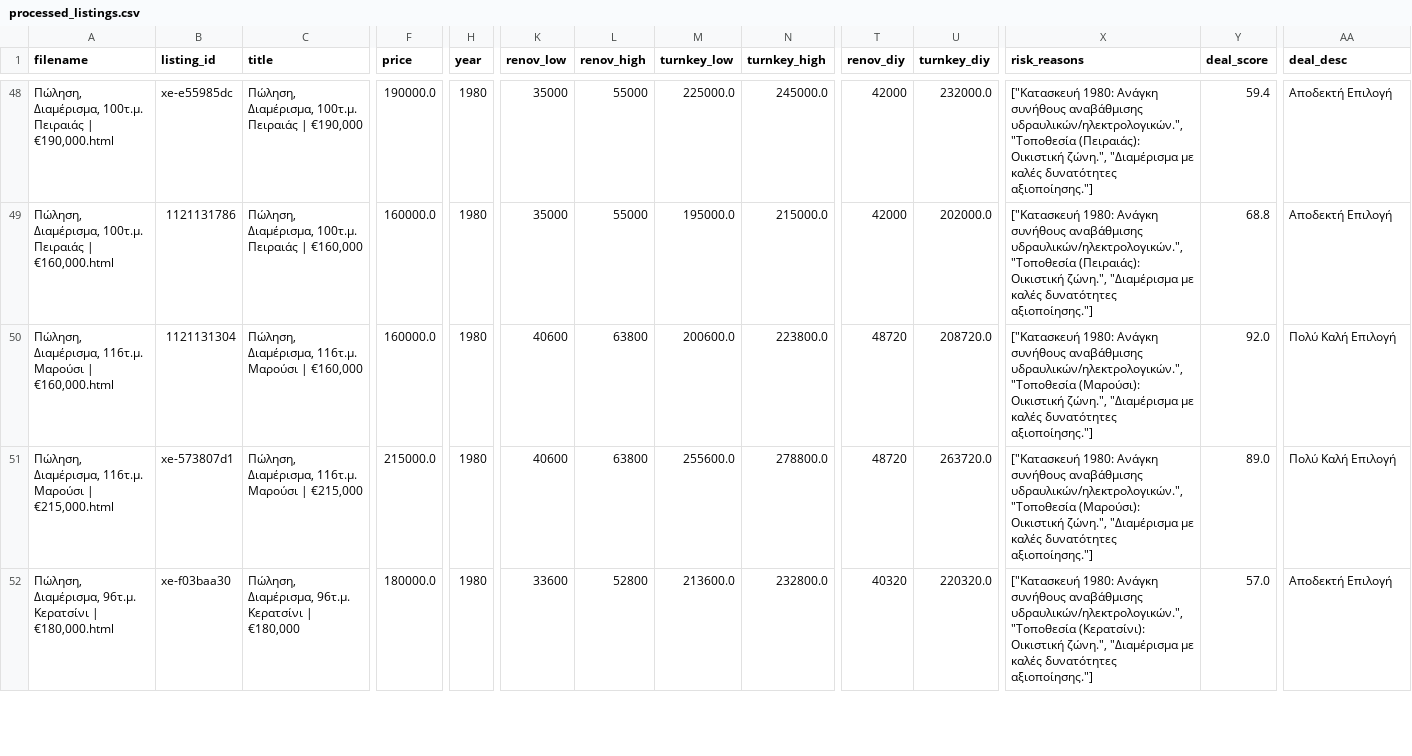
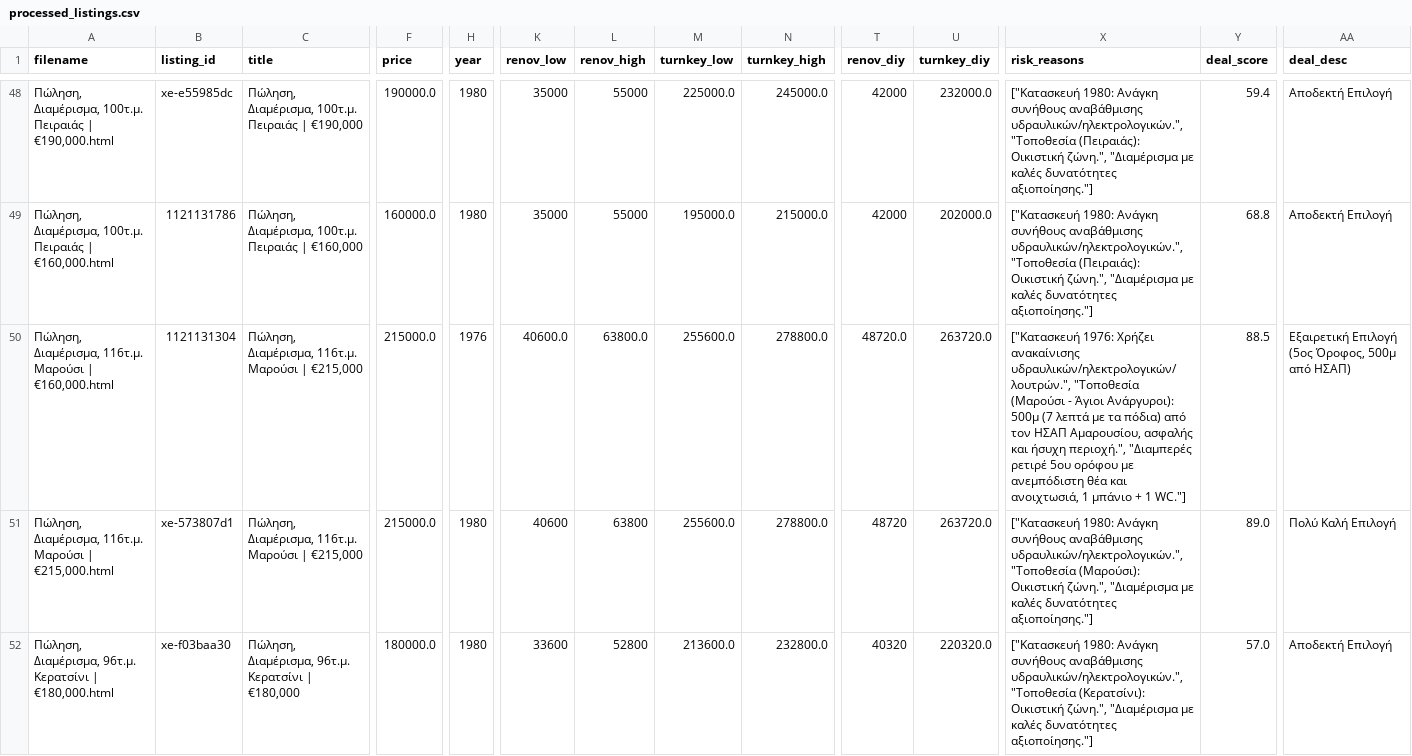
Before and after one commit to Nikolopoulos/spitia-hub, a CSV file: webarchives/processed_listings.csv, drawn as a sheet; only a part is shown, gaps mark what is left out; the diff covers the shown part only; the diff names each change by its address in the sheet, - before the commit and + after, or states it on an @@ line.

Commit message:
fix(price): Fix short-circuit price regex bug and re-evaluate listing 1121131304 to €215,000

```diff
--- a/webarchives/processed_listings.csv
+++ b/webarchives/processed_listings.csv
-C50 (title): …Μαρούσι | €160,000
+C50 (title): …Μαρούσι | €215,000
-F50 (price): 160000.0
+F50 (price): 215000.0
-H50 (year): 1980
+H50 (year): 1976
-K50 (renov_low): 40600
+K50 (renov_low): 40600.0
-L50 (renov_high): 63800
+L50 (renov_high): 63800.0
-M50 (turnkey_low): 200600.0
+M50 (turnkey_low): 255600.0
-N50 (turnkey_high): 223800.0
+N50 (turnkey_high): 278800.0
-T50 (renov_diy): 48720
+T50 (renov_diy): 48720.0
-U50 (turnkey_diy): 208720.0
+U50 (turnkey_diy): 263720.0
-X50 (risk_reasons): ["Κατασκευή 1980: Ανάγκη συνήθους αναβάθμισης υδραυλικών/ηλεκτρολογικών.", "Τοποθεσία (Μαρούσι): Οικιστική ζώνη.", "Διαμέρισμα με καλές δυνατότητες αξιοποίησης."]
+X50 (risk_reasons): ["Κατασκευή 1976: Χρήζει ανακαίνισης υδραυλικών/ηλεκτρολογικών/λουτρών.", "Τοποθεσία (Μαρούσι - Άγιοι Ανάργυροι): 500μ (7 λεπτά με τα πόδια) από τον ΗΣΑΠ Αμαρουσίου, ασφαλής και ήσυχη περιοχή.", "Διαμπερές ρετιρέ 5ου ορόφου με ανεμπόδιστη θέα και ανοιχτωσιά, 1 μπάνιο + 1 WC."]
-Y50 (deal_score): 92.0
+Y50 (deal_score): 88.5
-AA50 (deal_desc): Πολύ Καλή Επιλογή
+AA50 (deal_desc): Εξαιρετική Επιλογή (5ος Όροφος, 500μ από ΗΣΑΠ)
```
Also changed, not shown: 5 edited cells elsewhere in this file, 3 other files.
